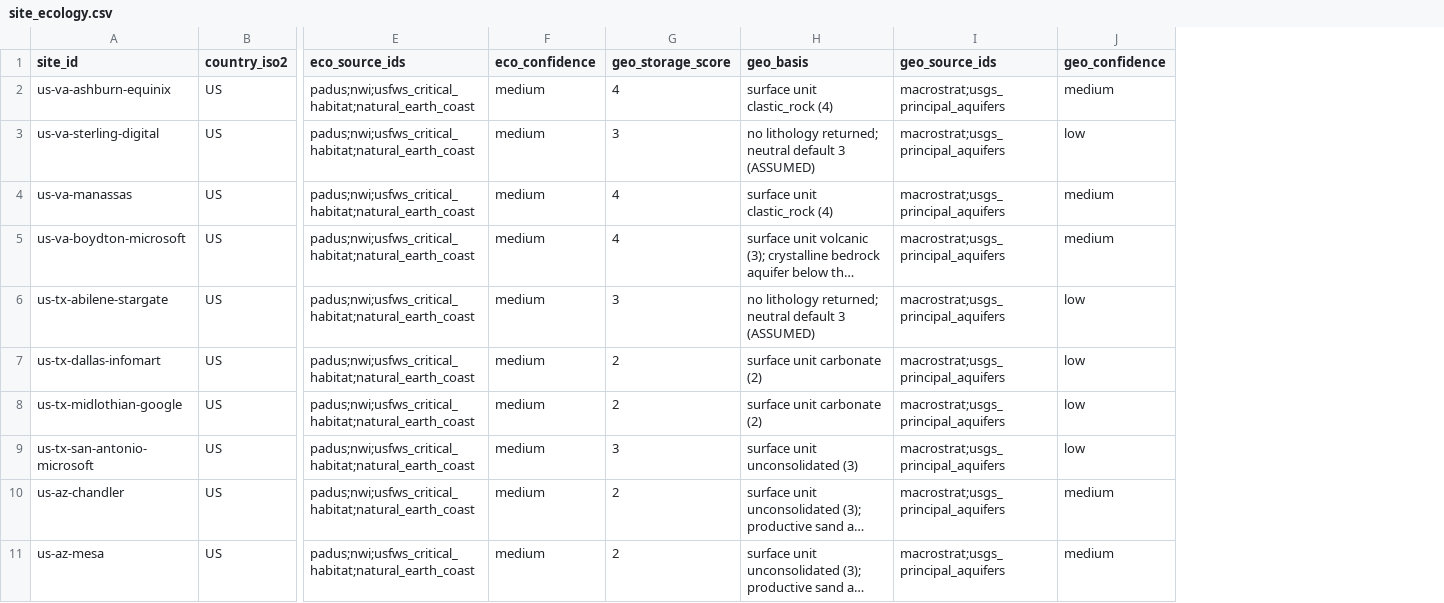
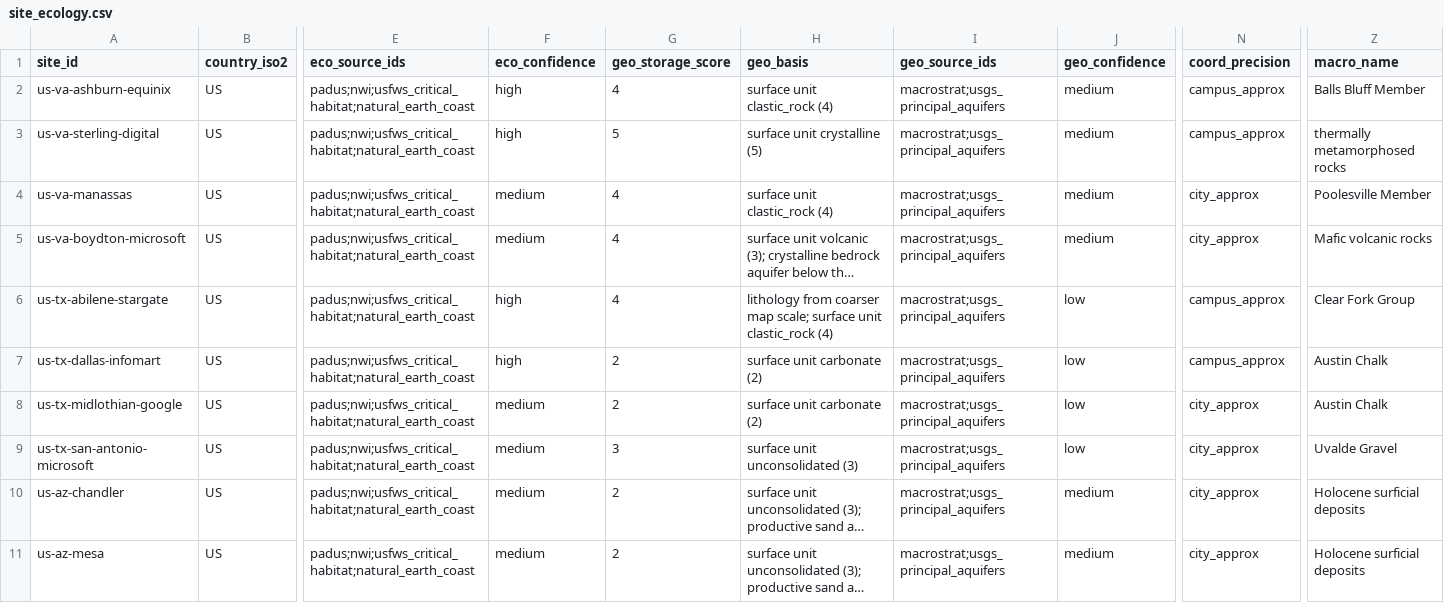
Before and after one commit to ArielWyrobnik/HEATBEAT-Hack, a CSV file: data_pipeline/site_ecology.csv, drawn as a sheet; only a part is shown, gaps mark what is left out; long unchanged cells end in …; the diff covers the shown part only; the diff names each change by its address in the sheet, - before the commit and + after, or states it on an @@ line.

```diff
--- a/data_pipeline/site_ecology.csv
+++ b/data_pipeline/site_ecology.csv
+column N (coord_precision), rows 2-11: campus_approx | campus_approx | city_approx | city_approx | campus_approx | campus_approx | city_approx | city_approx | city_approx | city_approx
+column Z (macro_name), rows 2-11: Balls Bluff Member | thermally metamorphosed rocks | Poolesville Member | Mafic volcanic rocks | Clear Fork Group | Austin Chalk | Austin Chalk | Uvalde Gravel | Holocene surficial deposits | Holocene surficial deposits
-F2:F3 (eco_confidence): medium
+F2:F3 (eco_confidence): high
-G3 (geo_storage_score): 3
+G3 (geo_storage_score): 5
-H3 (geo_basis): no lithology returned; neutral default 3 (ASSUMED)
+H3 (geo_basis): surface unit crystalline (5)
-J3 (geo_confidence): low
+J3 (geo_confidence): medium
-F6:F7 (eco_confidence): medium
+F6:F7 (eco_confidence): high
-G6 (geo_storage_score): 3
+G6 (geo_storage_score): 4
-H6 (geo_basis): no lithology returned; neutral default 3 (ASSUMED)
+H6 (geo_basis): lithology from coarser map scale; surface unit clastic_rock (4)
```
Also changed, not shown: 28 edited cells elsewhere in this file, 6 other files.
